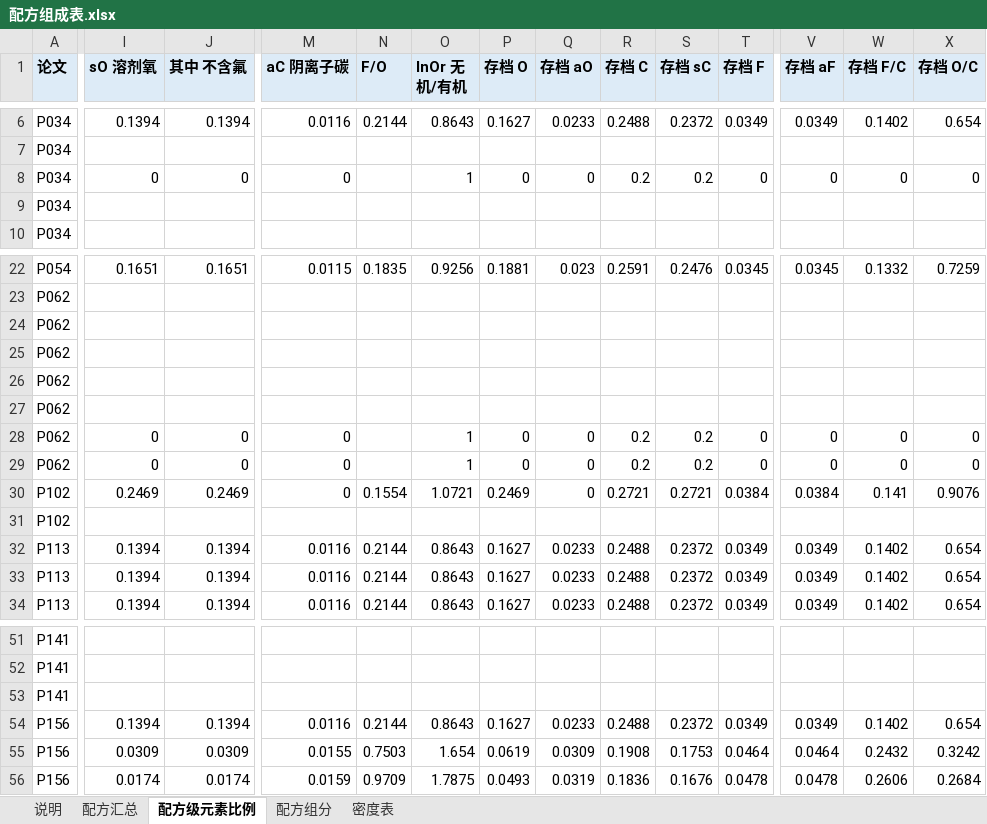
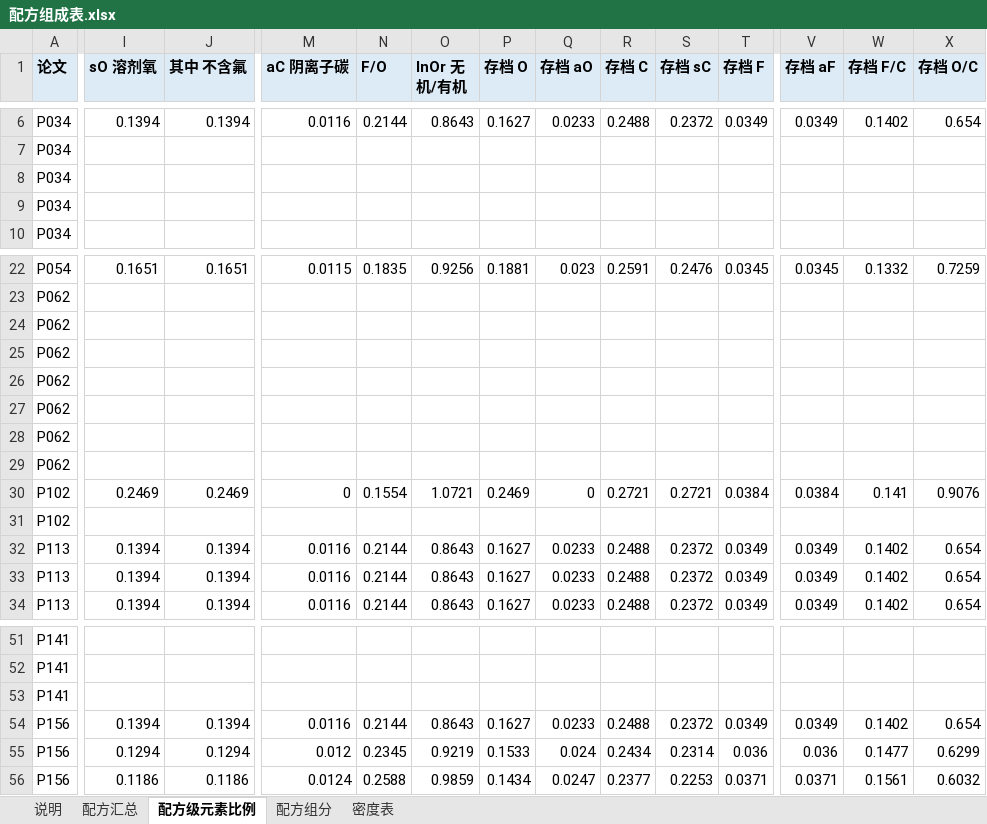
Before and after one commit to zhuonanli08/Li-S_Electrolyte_Conflicts, an Excel workbook: output/组分结构表_F版30篇_2026-10-31/配方组成表.xlsx, sheet 配方级元素比例, drawn as a sheet; only a part is shown, gaps mark what is left out; values as stored, in another font and other column widths than the file's, no borders; removed rows and columns are numbered as before the commit, all else as after; rows hold the shown columns only; the diff covers the shown part only; the diff names each change by its address in the sheet, - before the commit and + after, or states it on an @@ line.

```diff
--- a/output/组分结构表_F版30篇_2026-10-31/配方组成表.xlsx (sheet 配方级元素比例)
+++ b/output/组分结构表_F版30篇_2026-10-31/配方组成表.xlsx (sheet 配方级元素比例)
-row 8: P034 | 0 | 0 | 0 |  | 1 | 0 | 0 | 0.2 | 0.2 | 0 | 0 | 0 | 0
+row 8: P034
-row 28: P062 | 0 | 0 | 0 |  | 1 | 0 | 0 | 0.2 | 0.2 | 0 | 0 | 0 | 0
-row 29: P062 | 0 | 0 | 0 |  | 1 | 0 | 0 | 0.2 | 0.2 | 0 | 0 | 0 | 0
+row 28: P062
+row 29: P062
-I55 (sO 溶剂氧): 0.0309
+I55 (sO 溶剂氧): 0.1294
-J55 (其中 不含氟): 0.0309
+J55 (其中 不含氟): 0.1294
-M55 (aC 阴离子碳): 0.0155
+M55 (aC 阴离子碳): 0.012
-N55 (F/O): 0.7503
+N55 (F/O): 0.2345
-O55 (InOr 无机/有机): 1.654
+O55 (InOr 无机/有机): 0.9219
-P55 (存档 O): 0.0619
+P55 (存档 O): 0.1533
-Q55 (存档 aO): 0.0309
+Q55 (存档 aO): 0.024
-R55 (存档 C): 0.1908
+R55 (存档 C): 0.2434
-S55 (存档 sC): 0.1753
+S55 (存档 sC): 0.2314
-T55 (存档 F): 0.0464
+T55 (存档 F): 0.036
-V55 (存档 aF): 0.0464
+V55 (存档 aF): 0.036
-W55 (存档 F/C): 0.2432
+W55 (存档 F/C): 0.1477
-X55 (存档 O/C): 0.3242
+X55 (存档 O/C): 0.6299
-I56 (sO 溶剂氧): 0.0174
+I56 (sO 溶剂氧): 0.1186
-J56 (其中 不含氟): 0.0174
+J56 (其中 不含氟): 0.1186
-M56 (aC 阴离子碳): 0.0159
+M56 (aC 阴离子碳): 0.0124
-N56 (F/O): 0.9709
+N56 (F/O): 0.2588
-O56 (InOr 无机/有机): 1.7875
+O56 (InOr 无机/有机): 0.9859
-P56 (存档 O): 0.0493
+P56 (存档 O): 0.1434
-Q56 (存档 aO): 0.0319
+Q56 (存档 aO): 0.0247
-R56 (存档 C): 0.1836
+R56 (存档 C): 0.2377
-S56 (存档 sC): 0.1676
+S56 (存档 sC): 0.2253
-T56 (存档 F): 0.0478
+T56 (存档 F): 0.0371
-V56 (存档 aF): 0.0478
+V56 (存档 aF): 0.0371
-W56 (存档 F/C): 0.2606
+W56 (存档 F/C): 0.1561
-X56 (存档 O/C): 0.2684
+X56 (存档 O/C): 0.6032
```
Also changed, not shown: 105 edited cells elsewhere in this sheet, sheet 配方组分, sheet 配方汇总, sheet 说明, 5 other files.
